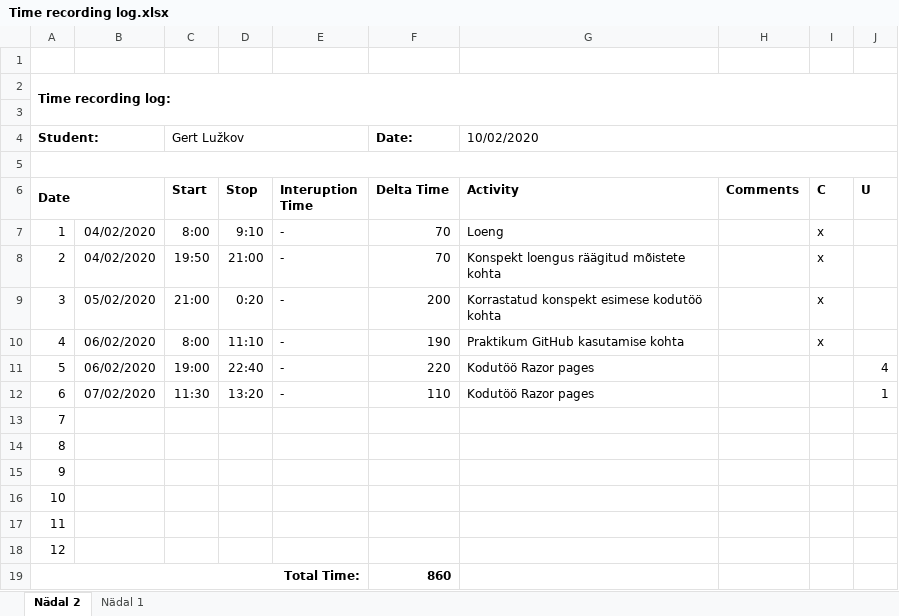
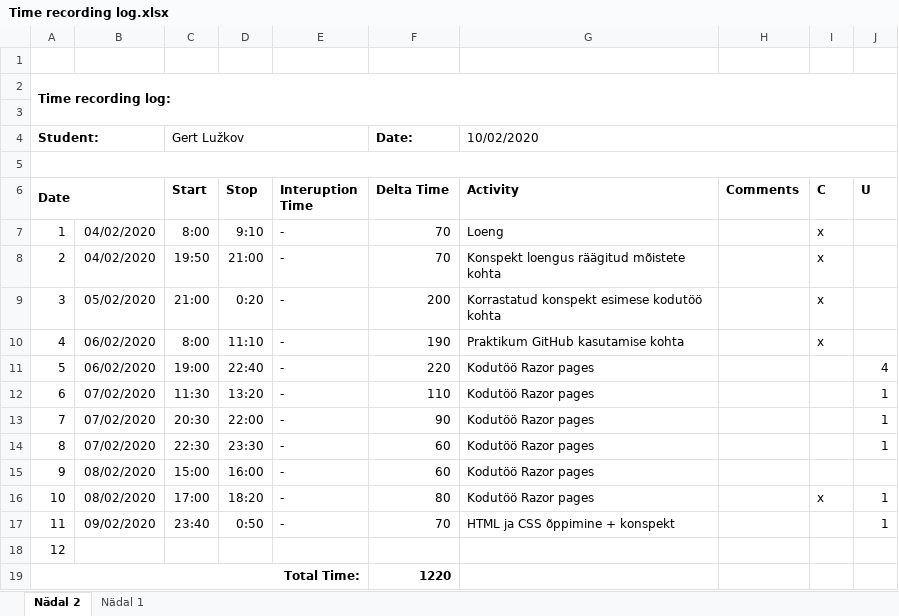
Before and after one commit to GertLu/KodutoodProgemine, an Excel workbook: Time recording log.xlsx, sheet Nädal 2, drawn as a sheet; values as stored, in another font and other column widths than the file's, no borders; the diff names each change by its address in the sheet, - before the commit and + after, or states it on an @@ line.

Commit message:
Kodutoo tehtud ja exceli uuendus

```diff
--- a/Time recording log.xlsx (sheet Nädal 2)
+++ b/Time recording log.xlsx (sheet Nädal 2)
-B13:B14: (empty)
+B13:B14: 07/02/2020
-C13 (Start): (empty)
+C13 (Start): 20:30
-D13 (Stop): (empty)
+D13 (Stop): 22:00
-E13:E17 (Interuption Time): (empty)
+E13:E17 (Interuption Time): -
-F13 (Delta Time): (empty)
+F13 (Delta Time): 90
-G13:G16 (Activity): (empty)
+G13:G16 (Activity): Kodutöö Razor pages
-J13:J14 (U): (empty)
+J13:J14 (U): 1
-C14 (Start): (empty)
+C14 (Start): 22:30
-D14 (Stop): (empty)
+D14 (Stop): 23:30
-F14:F15 (Delta Time): (empty)
+F14:F15 (Delta Time): 60
-B15:B16: (empty)
+B15:B16: 08/02/2020
-C15 (Start): (empty)
+C15 (Start): 15:00
-D15 (Stop): (empty)
+D15 (Stop): 16:00
-C16 (Start): (empty)
+C16 (Start): 17:00
-D16 (Stop): (empty)
+D16 (Stop): 18:20
-F16 (Delta Time): (empty)
+F16 (Delta Time): 80
-I16 (C): (empty)
+I16 (C): x
-J16:J17 (U): (empty)
+J16:J17 (U): 1
-B17: (empty)
+B17: 09/02/2020
-C17 (Start): (empty)
+C17 (Start): 23:40
-D17 (Stop): (empty)
+D17 (Stop): 0:50
-F17 (Delta Time): (empty)
+F17 (Delta Time): 70
-G17 (Activity): (empty)
+G17 (Activity): HTML ja CSS õppimine + konspekt
-F19 (Delta Time): 860
+F19 (Delta Time): 1220
```
